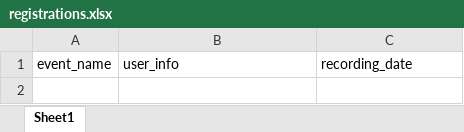
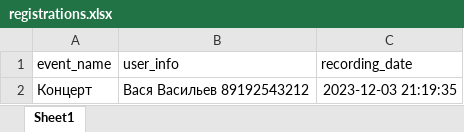
Before and after one commit to AlexKr89/TGbotCafe, an Excel workbook: Reg4Event/registrations.xlsx, sheet Sheet1, drawn as a sheet; values as stored, in another font and other column widths than the file's, no borders; the diff names each change by its address in the sheet, - before the commit and + after, or states it on an @@ line.

Commit message:
modified

```diff
--- a/Reg4Event/registrations.xlsx (sheet Sheet1)
+++ b/Reg4Event/registrations.xlsx (sheet Sheet1)
+row 2: Концерт | Вася Васильев 89192543212 | 2023-12-03 21:19:35
```
